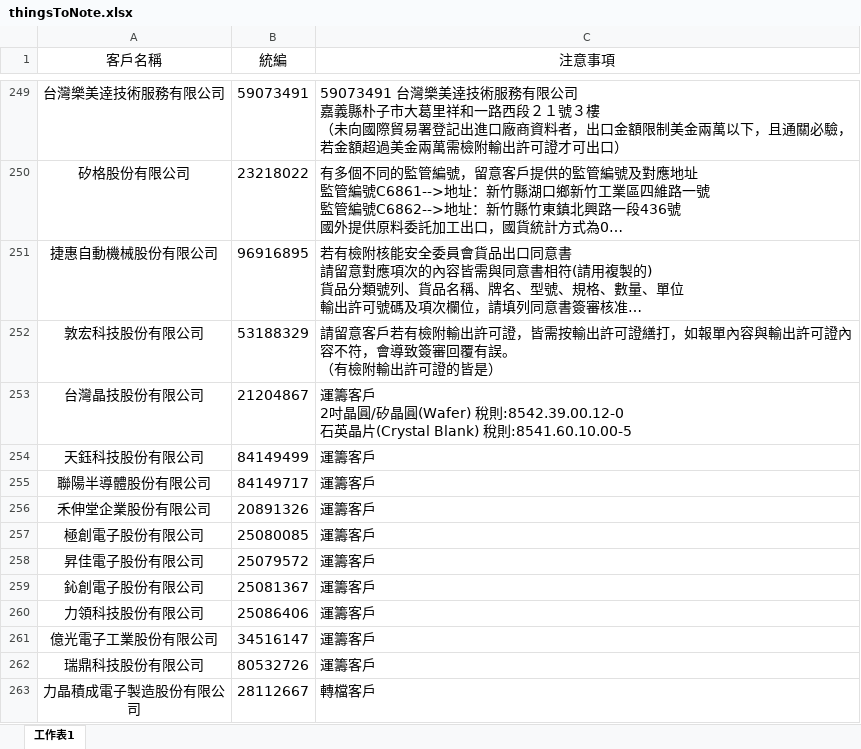
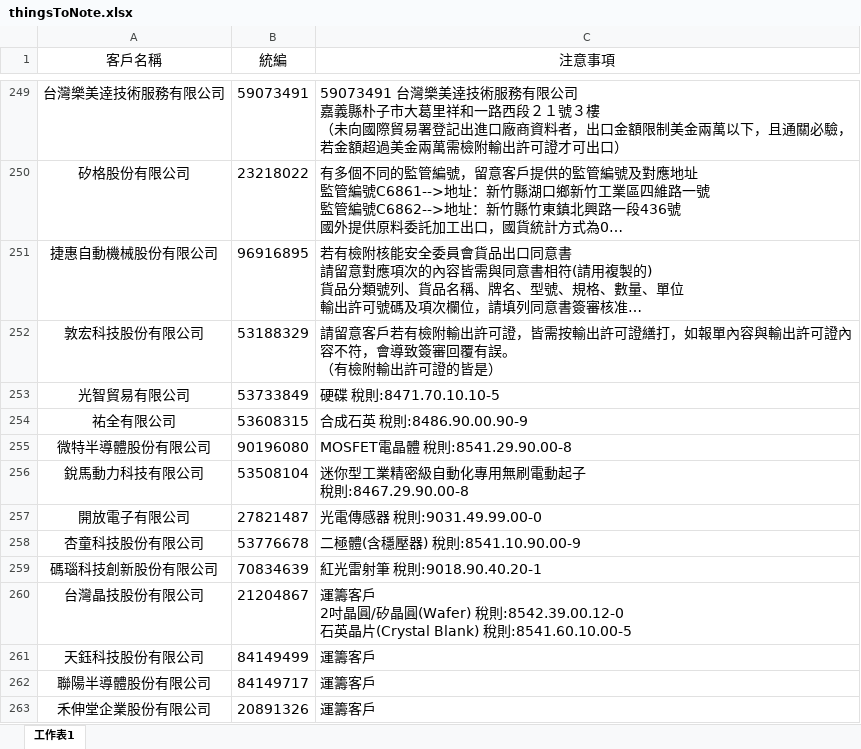
Before and after one commit to liyijung/Export-declaration, an Excel workbook: thingsToNote.xlsx, sheet 工作表1, drawn as a sheet; only a part is shown, gaps mark what is left out; the shorter side is filled out with more unchanged rows; long unchanged cells end in …; values as stored, in another font and other column widths than the file's, no borders; conditional formats not drawn; ↵ is a line break in a cell; the diff names each change by its address in the sheet, - before the commit and + after, or states it on an @@ line.

Commit message:
Add files via upload

```diff
--- a/thingsToNote.xlsx (sheet 工作表1)
+++ b/thingsToNote.xlsx (sheet 工作表1)
+row 253: 光智貿易有限公司 | 53733849 | 硬碟 稅則:8471.70.10.10-5
+row 254: 祐全有限公司 | 53608315 | 合成石英 稅則:8486.90.00.90-9
+row 255: 微特半導體股份有限公司 | 90196080 | MOSFET電晶體 稅則:8541.29.90.00-8
+row 256: 銳馬動力科技有限公司 | 53508104 | 迷你型工業精密級自動化專用無刷電動起子 ↵ 稅則:8467.29.90.00-8
+row 257: 開放電子有限公司 | 27821487 | 光電傳感器 稅則:9031.49.99.00-0
+row 258: 杏童科技股份有限公司 | 53776678 | 二極體(含穩壓器) 稅則:8541.10.90.00-9
+row 259: 碼瑙科技創新股份有限公司 | 70834639 | 紅光雷射筆 稅則:9018.90.40.20-1
```
